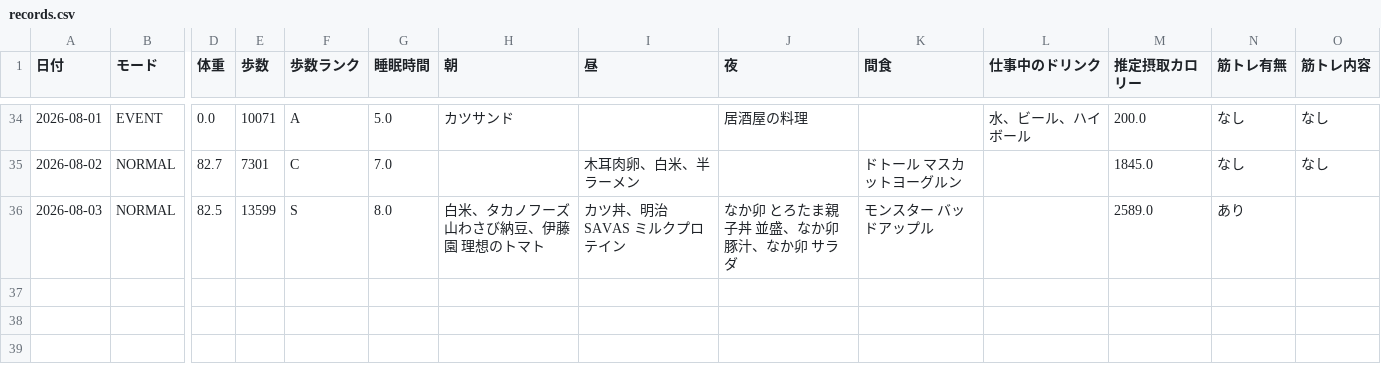
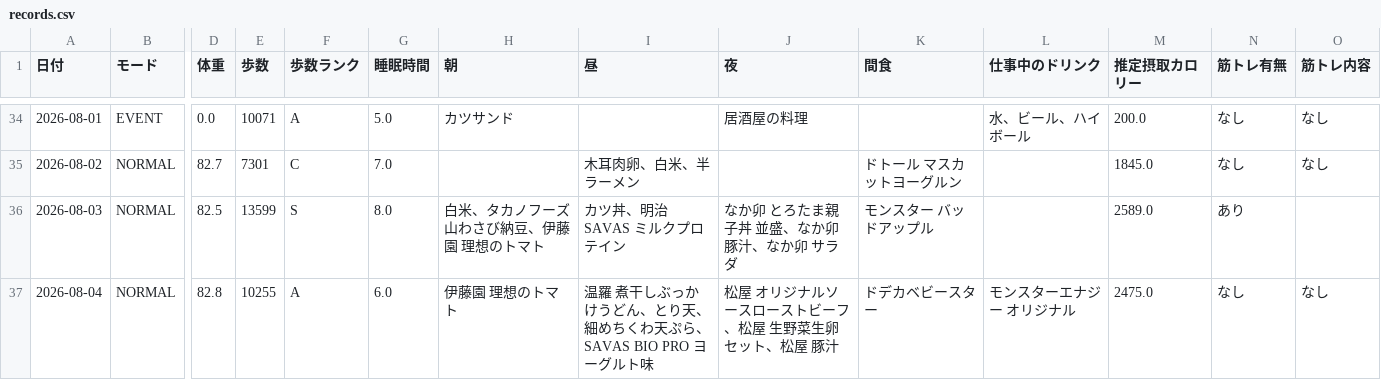
Before and after one commit to ZOEykyk/body-recomp-dashboard, a CSV file: records.csv, drawn as a sheet; only a part is shown, gaps mark what is left out; rows hold the shown columns only; the diff names each change by its address in the sheet, - before the commit and + after, or states it on an @@ line.

Commit message:
Update records.csv from Streamlit app

```diff
--- a/records.csv
+++ b/records.csv
+row 37: 2026-08-04 | NORMAL | 82.8 | 10255 | A | 6.0 | 伊藤園 理想のトマト | 温羅 煮干しぶっかけうどん、とり天、細めちくわ天ぷら、SAVAS BIO PRO ヨーグルト味 | 松屋 オリジナルソースローストビーフ、松屋 生野菜生卵セット、松屋 豚汁 | ドデカベビースター | モンスターエナジー オリジナル | 2475.0 | なし | なし
```
